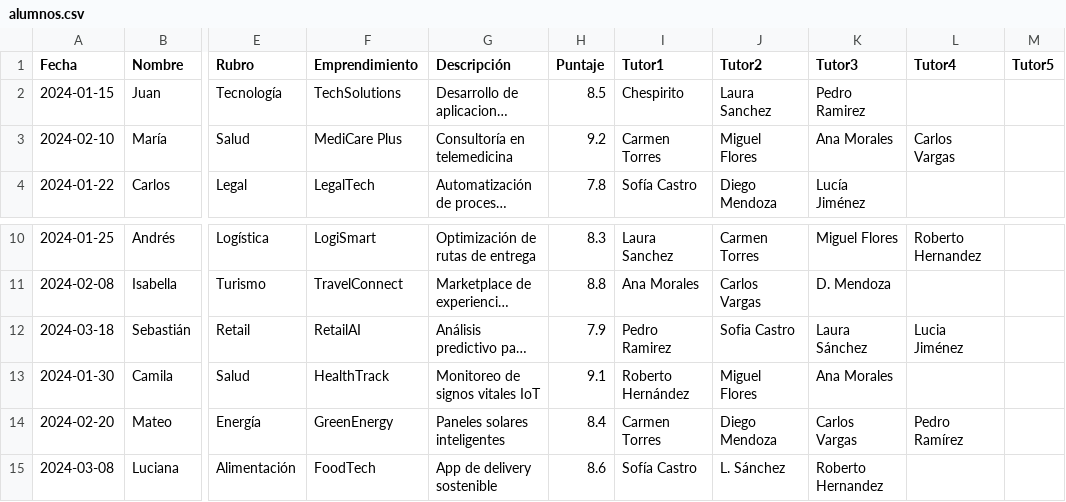
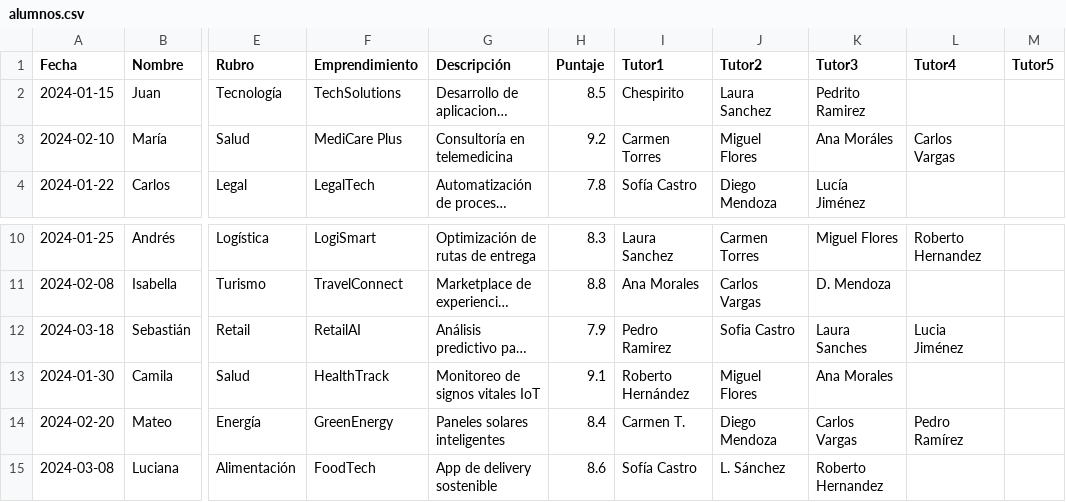
Before and after one commit to bautinogal/emprending-fe, a CSV file: public/alumnos.csv (was public/examples/alumnos.csv), drawn as a sheet; only a part is shown, gaps mark what is left out; long unchanged cells end in …; the diff names each change by its address in the sheet, - before the commit and + after, or states it on an @@ line.

```diff
--- a/public/examples/alumnos.csv
+++ b/public/alumnos.csv
-K2 (Tutor3): Pedro Ramirez
+K2 (Tutor3): Pedrito Ramirez
-K3 (Tutor3): Ana Morales
+K3 (Tutor3): Ana Moráles
-K12 (Tutor3): Laura Sánchez
+K12 (Tutor3): Laura Sanches
-I14 (Tutor1): Carmen Torres
+I14 (Tutor1): Carmen T.
```
Also changed, not shown: 4 other files.
